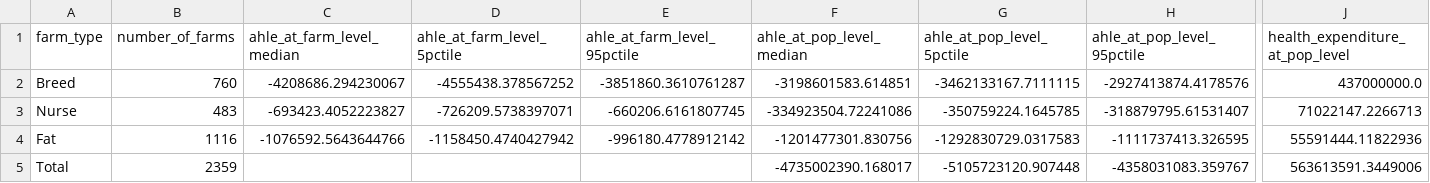
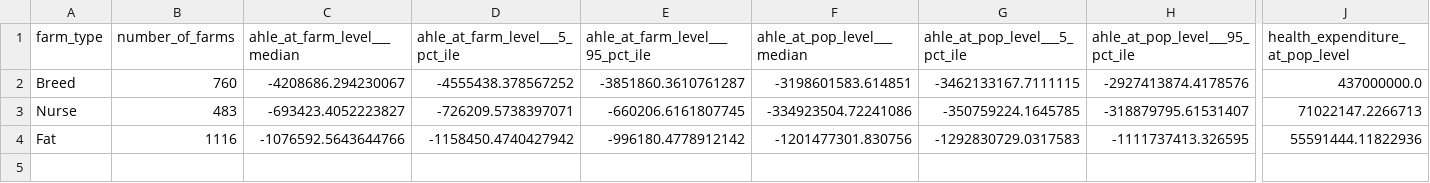
Before and after one commit to GBADsInformatics/GBADs-AMU-Dashboard, a CSV file: Data Processing/processed_data/den_ahle.csv (was Data/processed_data/den_ahle.csv), drawn as a sheet; only a part is shown, gaps mark what is left out; rows hold the shown columns only; the diff names each change by its address in the sheet, - before the commit and + after, or states it on an @@ line.

Commit message:
Revert "Renamed Dash data folder"
This reverts commit 115acde82c365b795e64bcbcab366a1bf6818916.

```diff
--- a/Data/processed_data/den_ahle.csv
+++ b/Data Processing/processed_data/den_ahle.csv
-C1: ahle_at_farm_level_median
+C1: ahle_at_farm_level___median
-D1: ahle_at_farm_level_5pctile
+D1: ahle_at_farm_level___5_pct_ile
-E1: ahle_at_farm_level_95pctile
+E1: ahle_at_farm_level___95_pct_ile
-F1: ahle_at_pop_level_median
+F1: ahle_at_pop_level___median
-G1: ahle_at_pop_level_5pctile
+G1: ahle_at_pop_level___5_pct_ile
-H1: ahle_at_pop_level_95pctile
+H1: ahle_at_pop_level___95_pct_ile
-row 5: Total | 2359 |  |  |  | -4735002390.168017 | -5105723120.907448 | -4358031083.359767 | 563613591.3449006
```
Also changed, not shown: 32 other files.
